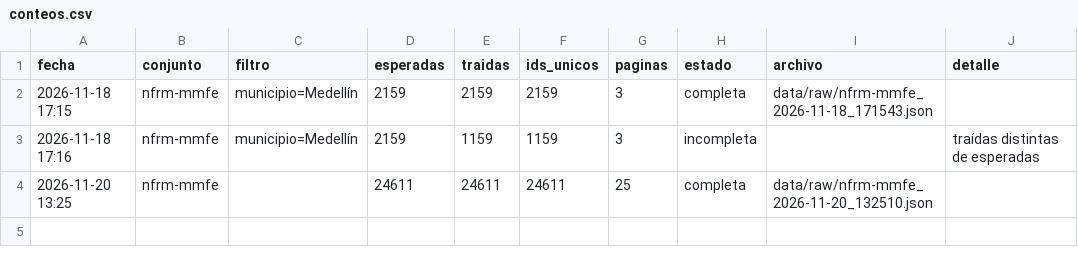
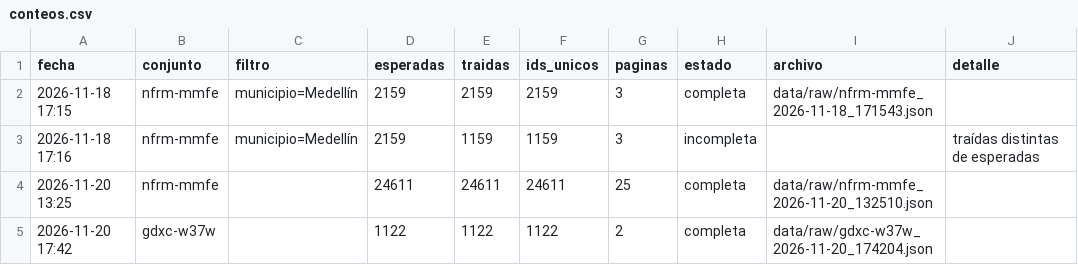
Before and after one commit to santiagom26cc/demo-tarifas-epm, a CSV file: conteos.csv, drawn as a sheet; the diff names each change by its address in the sheet, - before the commit and + after, or states it on an @@ line.

```diff
--- a/conteos.csv
+++ b/conteos.csv
+row 5: 2026-11-20 17:42 | gdxc-w37w |  | 1122 | 1122 | 1122 | 2 | completa | data/raw/gdxc-w37w_2026-11-20_174204.json
```
Also changed, not shown: 9 other files.
